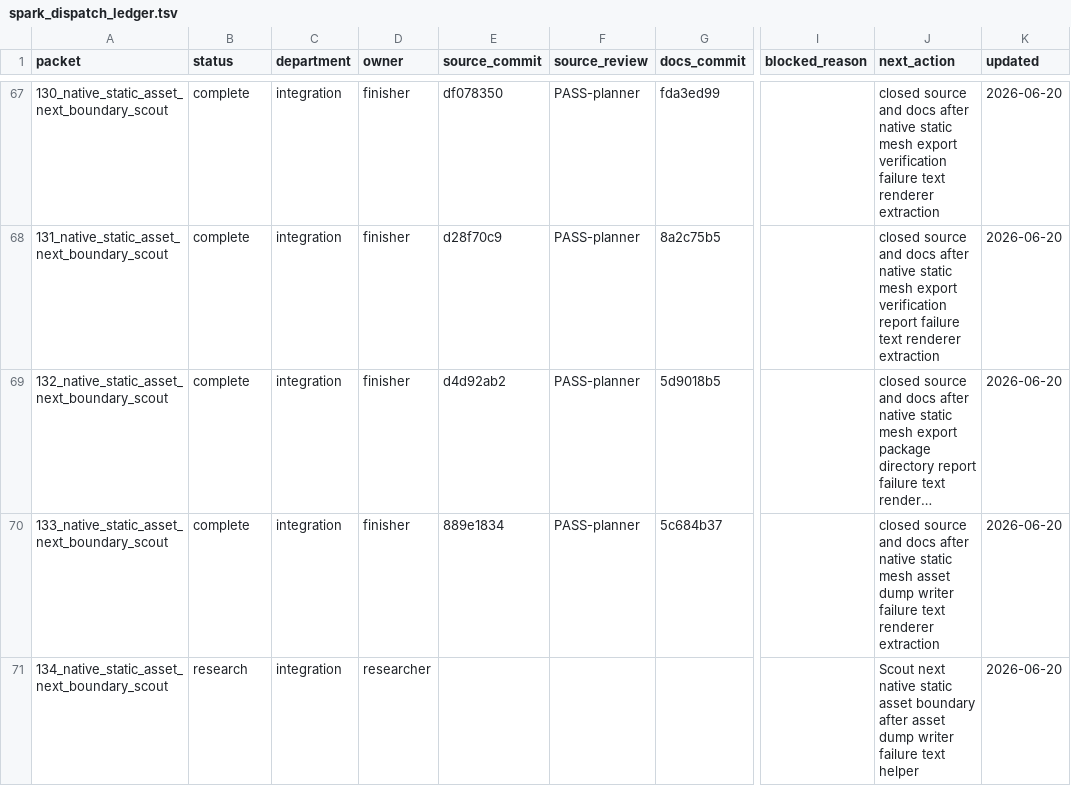
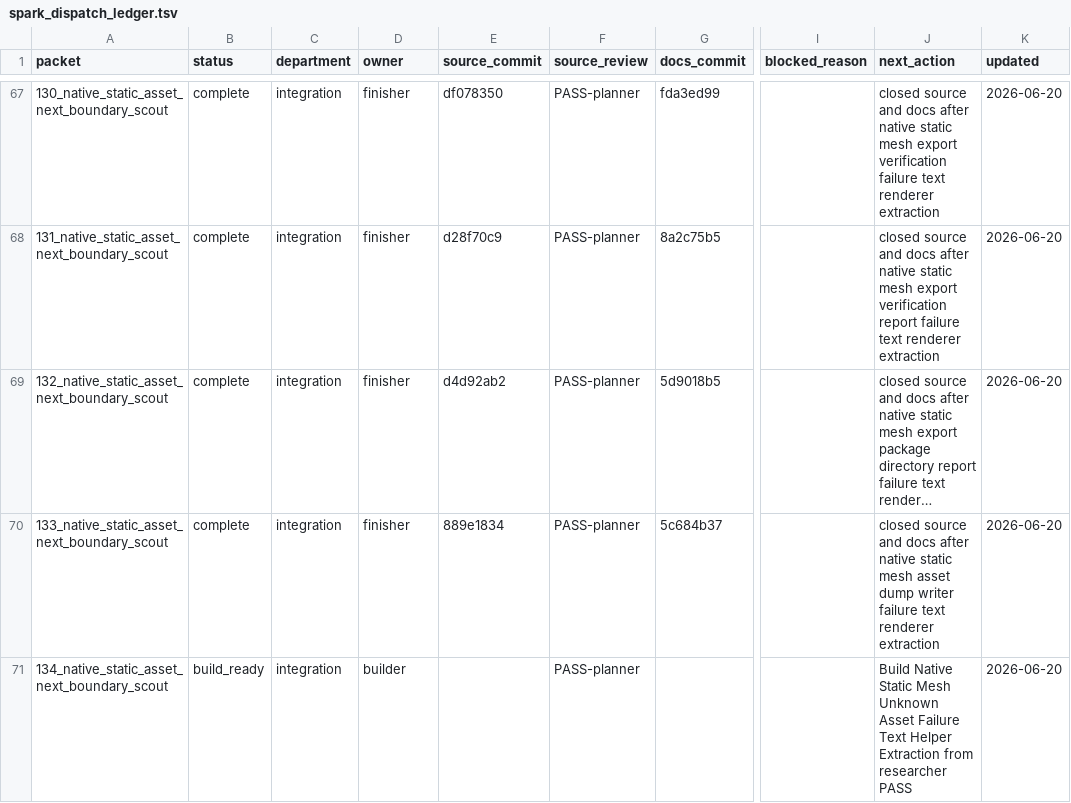
Before and after one commit to KOGA-ryu/iggy, a TSV file: engine/research/departments/integration/spark_dispatch_ledger.tsv, drawn as a sheet; only a part is shown, gaps mark what is left out; long unchanged cells end in …; the diff names each change by its address in the sheet, - before the commit and + after, or states it on an @@ line.

Commit message:
Release unknown static mesh asset failure helper build

```diff
--- a/engine/research/departments/integration/spark_dispatch_ledger.tsv
+++ b/engine/research/departments/integration/spark_dispatch_ledger.tsv
-B71 (status): research
+B71 (status): build_ready
-D71 (owner): researcher
+D71 (owner): builder
-F71 (source_review): (empty)
+F71 (source_review): PASS-planner
-J71 (next_action): Scout next native static asset boundary after asset dump writer failure text helper
+J71 (next_action): Build Native Static Mesh Unknown Asset Failure Text Helper Extraction from researcher PASS
```
